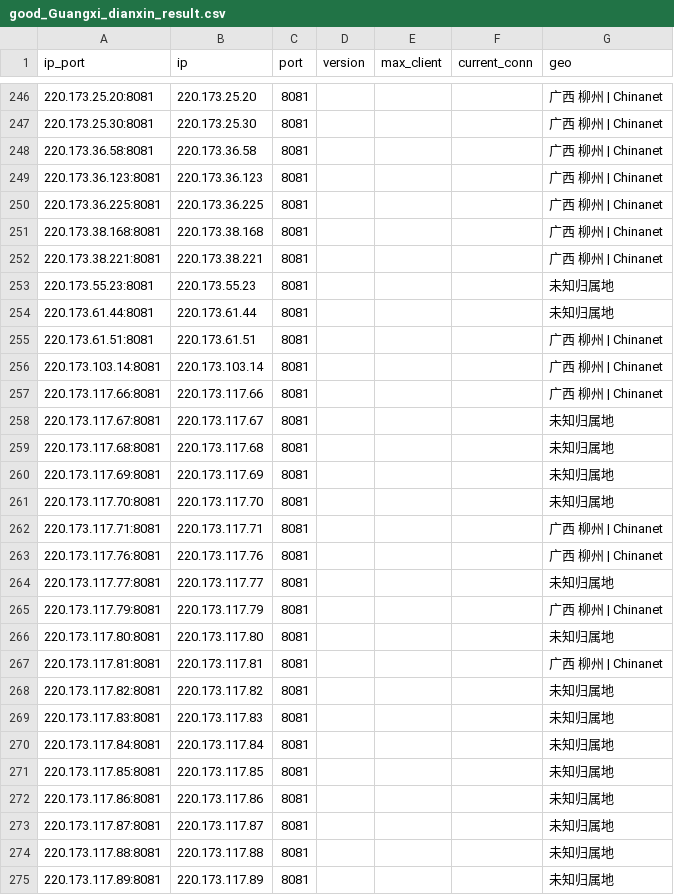
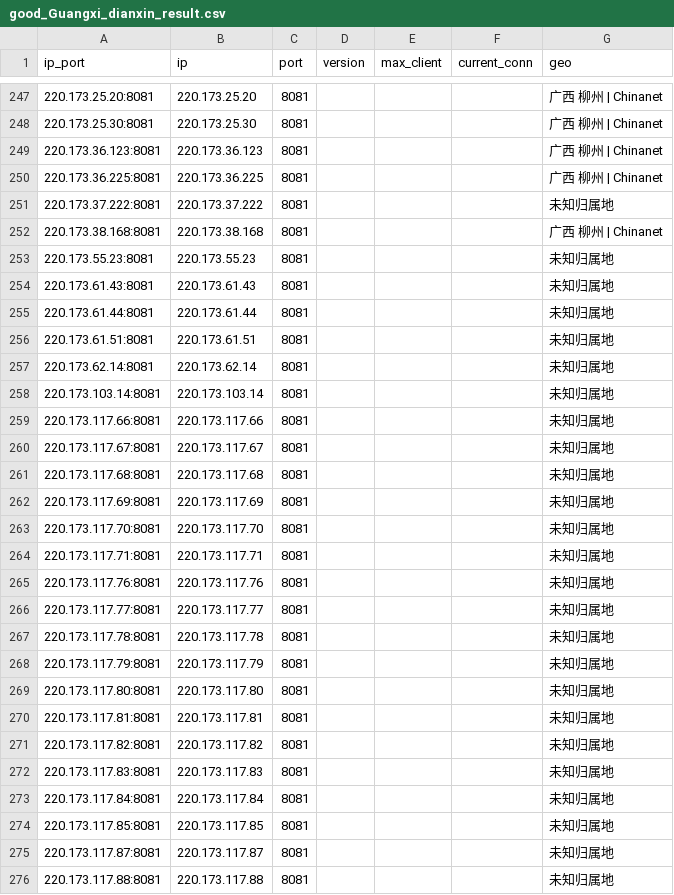
Before and after one commit to ykyfy1/gxdx, a CSV file: ip/good_Guangxi_dianxin_result.csv, drawn as a sheet; only a part is shown, gaps mark what is left out; the shorter side is filled out with more unchanged rows; the diff covers the shown part only.

```diff
--- a/ip/good_Guangxi_dianxin_result.csv
+++ b/ip/good_Guangxi_dianxin_result.csv
@@ -247,12 +248,13 @@
 220.173.25.30:8081,220.173.25.30,8081,,,,广西 柳州 | Chinanet
-220.173.36.58:8081,220.173.36.58,8081,,,,广西 柳州 | Chinanet
 220.173.36.123:8081,220.173.36.123,8081,,,,广西 柳州 | Chinanet
 220.173.36.225:8081,220.173.36.225,8081,,,,广西 柳州 | Chinanet
+220.173.37.222:8081,220.173.37.222,8081,,,,未知归属地
 220.173.38.168:8081,220.173.38.168,8081,,,,广西 柳州 | Chinanet
-220.173.38.221:8081,220.173.38.221,8081,,,,广西 柳州 | Chinanet
 220.173.55.23:8081,220.173.55.23,8081,,,,未知归属地
+220.173.61.43:8081,220.173.61.43,8081,,,,未知归属地
 220.173.61.44:8081,220.173.61.44,8081,,,,未知归属地
-220.173.61.51:8081,220.173.61.51,8081,,,,广西 柳州 | Chinanet
-220.173.103.14:8081,220.173.103.14,8081,,,,广西 柳州 | Chinanet
-220.173.117.66:8081,220.173.117.66,8081,,,,广西 柳州 | Chinanet
+220.173.61.51:8081,220.173.61.51,8081,,,,未知归属地
+220.173.62.14:8081,220.173.62.14,8081,,,,未知归属地
+220.173.103.14:8081,220.173.103.14,8081,,,,未知归属地
+220.173.117.66:8081,220.173.117.66,8081,,,,未知归属地
 220.173.117.67:8081,220.173.117.67,8081,,,,未知归属地
@@ -261,8 +263,9 @@
 220.173.117.70:8081,220.173.117.70,8081,,,,未知归属地
-220.173.117.71:8081,220.173.117.71,8081,,,,广西 柳州 | Chinanet
-220.173.117.76:8081,220.173.117.76,8081,,,,广西 柳州 | Chinanet
+220.173.117.71:8081,220.173.117.71,8081,,,,未知归属地
+220.173.117.76:8081,220.173.117.76,8081,,,,未知归属地
 220.173.117.77:8081,220.173.117.77,8081,,,,未知归属地
-220.173.117.79:8081,220.173.117.79,8081,,,,广西 柳州 | Chinanet
+220.173.117.78:8081,220.173.117.78,8081,,,,未知归属地
+220.173.117.79:8081,220.173.117.79,8081,,,,未知归属地
 220.173.117.80:8081,220.173.117.80,8081,,,,未知归属地
-220.173.117.81:8081,220.173.117.81,8081,,,,广西 柳州 | Chinanet
+220.173.117.81:8081,220.173.117.81,8081,,,,未知归属地
 220.173.117.82:8081,220.173.117.82,8081,,,,未知归属地
@@ -271,3 +274,2 @@
 220.173.117.85:8081,220.173.117.85,8081,,,,未知归属地
-220.173.117.86:8081,220.173.117.86,8081,,,,未知归属地
 220.173.117.87:8081,220.173.117.87,8081,,,,未知归属地
```
Also changed, not shown: 3 added rows, 2 removed rows and 10 edited cells elsewhere in this file, 6 other files.
